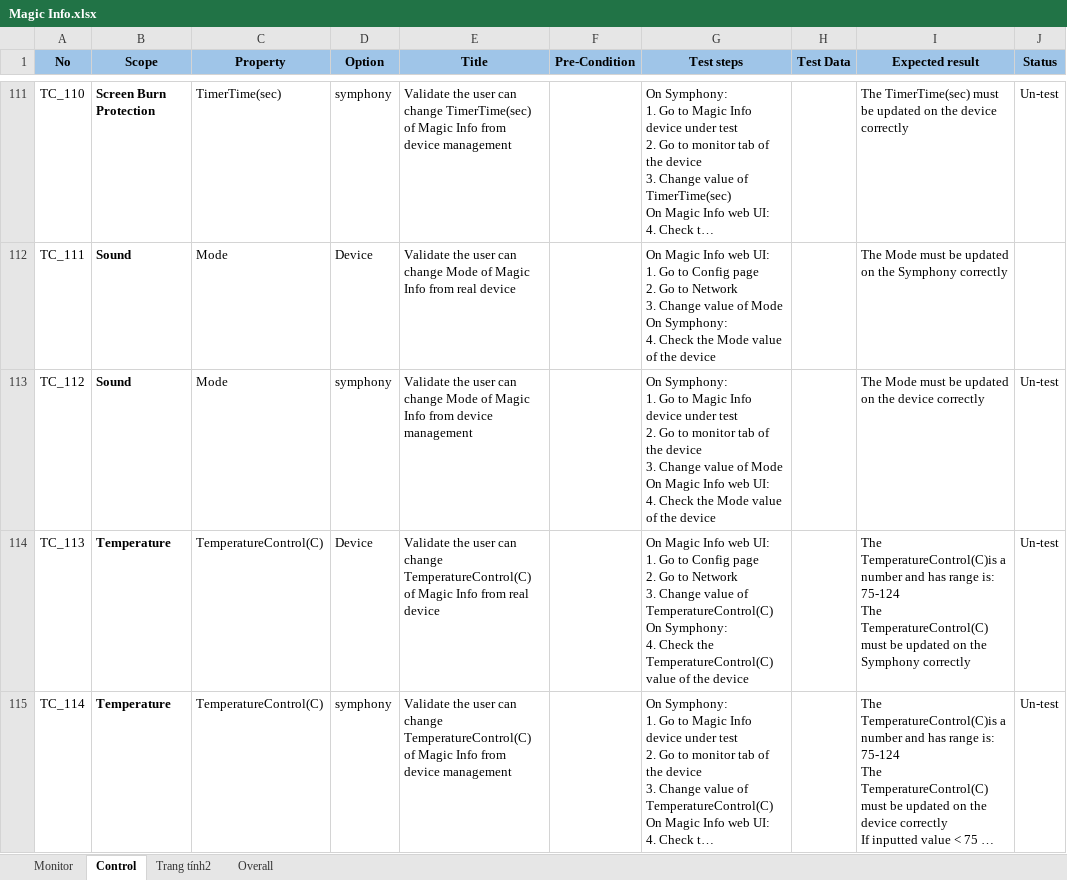
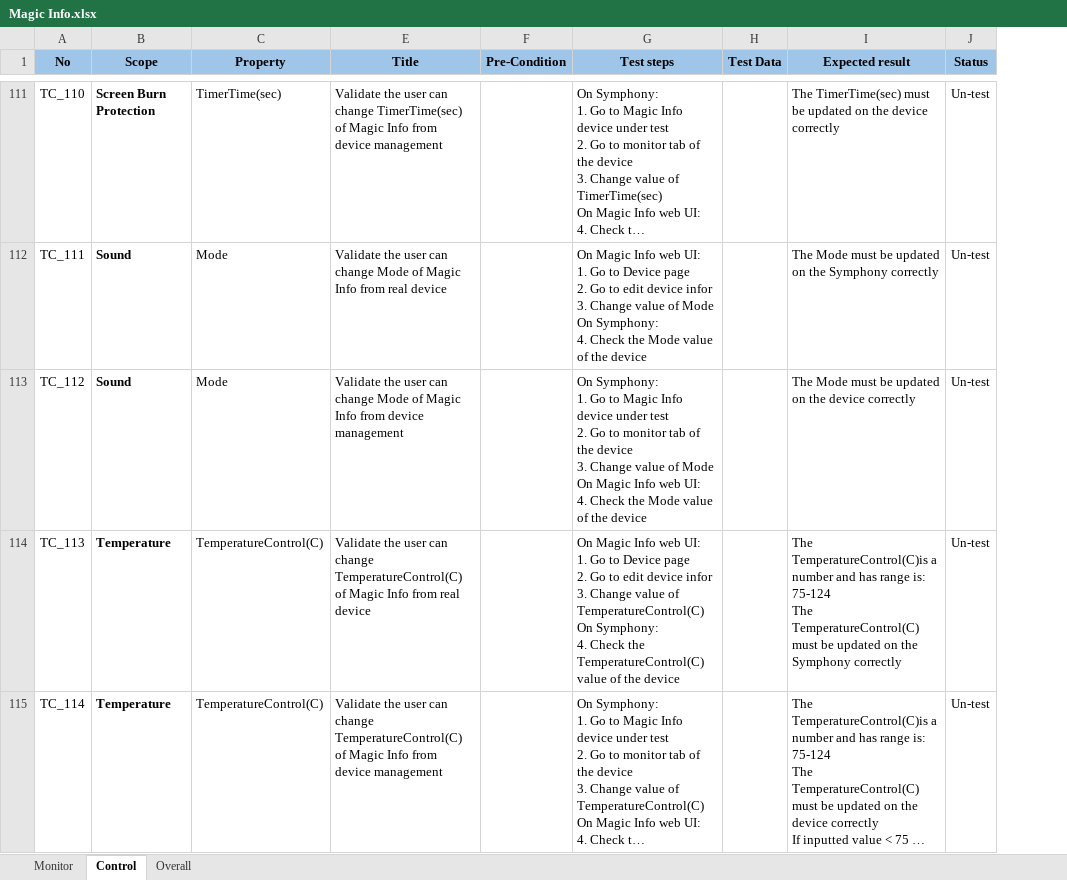
Before and after one commit to Ttmphuong/AVI_Testcases, an Excel workbook: importFile/Magic Info.xlsx, sheet Control, drawn as a sheet; only a part is shown, gaps mark what is left out; long unchanged cells end in …; values as stored, in another font and other column widths than the file's, no borders; ↵ is a line break in a cell; the diff covers the shown part only; the diff names each change by its address in the sheet, - before the commit and + after, or states it on an @@ line.

Commit message:
fix test step for magic info

```diff
--- a/importFile/Magic Info.xlsx (sheet Control)
+++ b/importFile/Magic Info.xlsx (sheet Control)
-sheet tab: Trang tính2
@@ column D (Option) hidden, rows 111-115: symphony | Device | symphony | Device | symphony @@
-G112 (Test steps): …Go to Config page ↵ 2. Go to Network ↵ 3. Change…
+G112 (Test steps): …Go to Device page ↵ 2. Go to edit device infor ↵ 3. Change…
-J112 (Status): (empty)
+J112 (Status): Un-test
-G114 (Test steps): …Go to Config page ↵ 2. Go to Network ↵ 3. Change…
+G114 (Test steps): …Go to Device page ↵ 2. Go to edit device infor ↵ 3. Change…
```
Also changed, not shown: 2 removed rows and 110 edited cells elsewhere in this sheet, sheet Monitor, sheet Overall, 2 other files.
